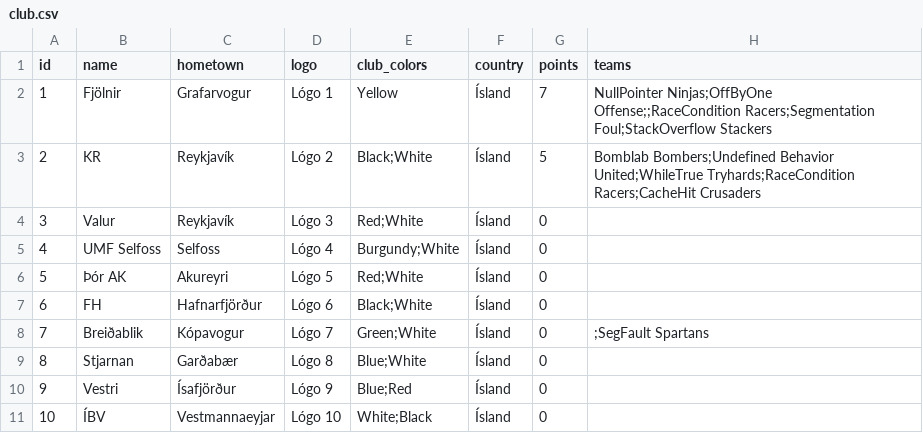
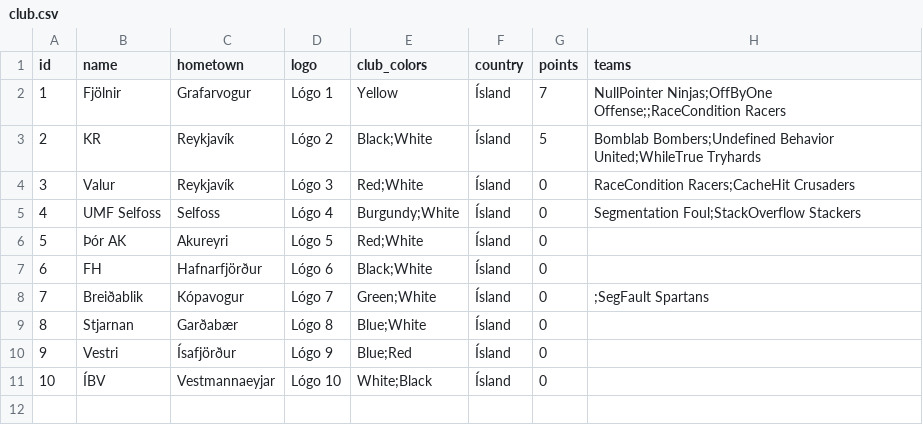
Before and after one commit to SteinarHelgi/esport_cup, a CSV file: Data/club.csv, drawn as a sheet.

Commit message:
Laga ui og GEra clubs

```diff
--- a/Data/club.csv
+++ b/Data/club.csv
@@ -1,6 +1,6 @@
 id,name,hometown,logo,club_colors,country,points,teams
-1,Fjölnir,Grafarvogur,Lógo 1,Yellow,Ísland,7,NullPointer Ninjas;OffByOne Offense;;RaceCondition Racers;Segmentation Foul;StackOverflow Stackers
-2,KR,Reykjavík,Lógo 2,Black;White,Ísland,5,Bomblab Bombers;Undefined Behavior United;WhileTrue Tryhards;RaceCondition Racers;CacheHit Crusaders
-3,Valur,Reykjavík,Lógo 3,Red;White,Ísland,0,
-4,UMF Selfoss,Selfoss,Lógo 4,Burgundy;White,Ísland,0,
+1,Fjölnir,Grafarvogur,Lógo 1,Yellow,Ísland,7,NullPointer Ninjas;OffByOne Offense;;RaceCondition Racers
+2,KR,Reykjavík,Lógo 2,Black;White,Ísland,5,Bomblab Bombers;Undefined Behavior United;WhileTrue Tryhards
+3,Valur,Reykjavík,Lógo 3,Red;White,Ísland,0,RaceCondition Racers;CacheHit Crusaders
+4,UMF Selfoss,Selfoss,Lógo 4,Burgundy;White,Ísland,0,Segmentation Foul;StackOverflow Stackers
 5,Þór AK,Akureyri,Lógo 5,Red;White,Ísland,0,
```
Also changed, not shown: 3 other files.
